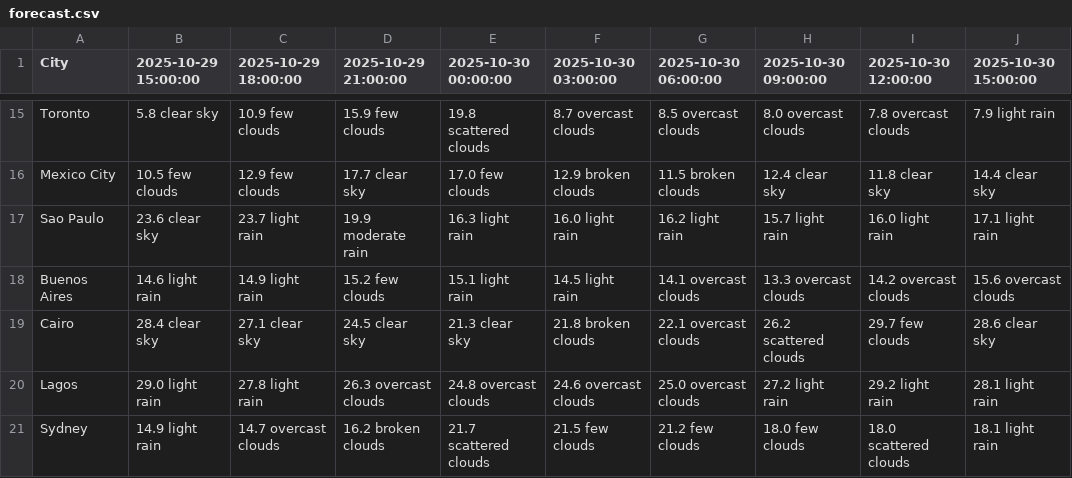
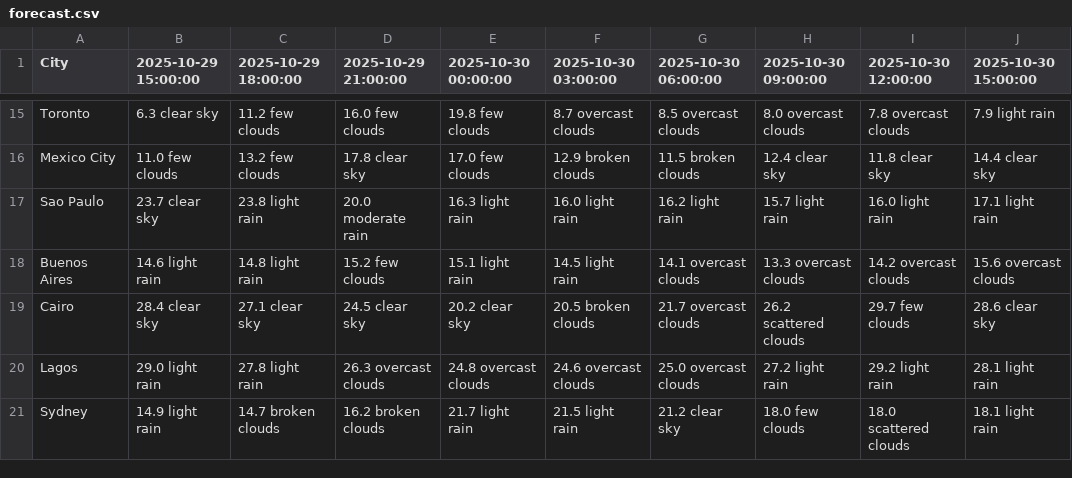
Before and after one commit to Rokey6-4-1/Rokey641-practice, a CSV file: weather_project/forecast.csv, drawn as a sheet; only a part is shown, gaps mark what is left out; the diff covers the shown part only; the diff names each change by its address in the sheet, - before the commit and + after, or states it on an @@ line.

```diff
--- a/weather_project/forecast.csv
+++ b/weather_project/forecast.csv
-B15 (2025-10-29 15:00:00): 5.8 clear sky
+B15 (2025-10-29 15:00:00): 6.3 clear sky
-C15 (2025-10-29 18:00:00): 10.9 few clouds
+C15 (2025-10-29 18:00:00): 11.2 few clouds
-D15 (2025-10-29 21:00:00): 15.9 few clouds
+D15 (2025-10-29 21:00:00): 16.0 few clouds
-E15 (2025-10-30 00:00:00): 19.8 scattered clouds
+E15 (2025-10-30 00:00:00): 19.8 few clouds
-B16 (2025-10-29 15:00:00): 10.5 few clouds
+B16 (2025-10-29 15:00:00): 11.0 few clouds
-C16 (2025-10-29 18:00:00): 12.9 few clouds
+C16 (2025-10-29 18:00:00): 13.2 few clouds
-D16 (2025-10-29 21:00:00): 17.7 clear sky
+D16 (2025-10-29 21:00:00): 17.8 clear sky
-B17 (2025-10-29 15:00:00): 23.6 clear sky
+B17 (2025-10-29 15:00:00): 23.7 clear sky
-C17 (2025-10-29 18:00:00): 23.7 light rain
+C17 (2025-10-29 18:00:00): 23.8 light rain
-D17 (2025-10-29 21:00:00): 19.9 moderate rain
+D17 (2025-10-29 21:00:00): 20.0 moderate rain
-C18 (2025-10-29 18:00:00): 14.9 light rain
+C18 (2025-10-29 18:00:00): 14.8 light rain
-E19 (2025-10-30 00:00:00): 21.3 clear sky
+E19 (2025-10-30 00:00:00): 20.2 clear sky
-F19 (2025-10-30 03:00:00): 21.8 broken clouds
+F19 (2025-10-30 03:00:00): 20.5 broken clouds
-G19 (2025-10-30 06:00:00): 22.1 overcast clouds
+G19 (2025-10-30 06:00:00): 21.7 overcast clouds
-C21 (2025-10-29 18:00:00): 14.7 overcast clouds
+C21 (2025-10-29 18:00:00): 14.7 broken clouds
-E21 (2025-10-30 00:00:00): 21.7 scattered clouds
+E21 (2025-10-30 00:00:00): 21.7 light rain
-F21 (2025-10-30 03:00:00): 21.5 few clouds
+F21 (2025-10-30 03:00:00): 21.5 light rain
-G21 (2025-10-30 06:00:00): 21.2 few clouds
+G21 (2025-10-30 06:00:00): 21.2 clear sky
```
Also changed, not shown: 31 edited cells elsewhere in this file, weather_project/current_weather.csv, 1 other file.
